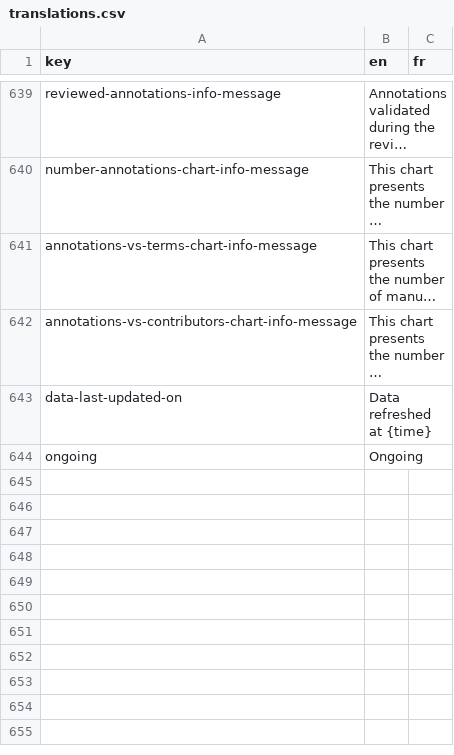
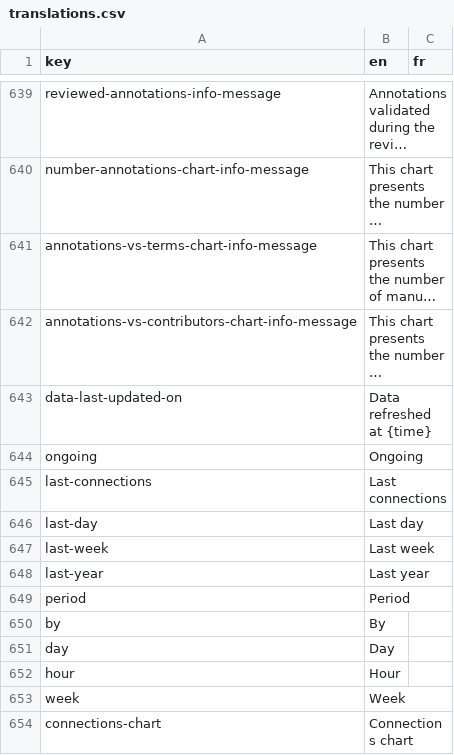
Before and after one commit to cytomine/Cytomine-Web-UI, a CSV file: src/locales/translations.csv, drawn as a sheet; only a part is shown, gaps mark what is left out; long unchanged cells end in …; the diff names each change by its address in the sheet, - before the commit and + after, or states it on an @@ line.

Commit message:
Connections frequency charts

```diff
--- a/src/locales/translations.csv
+++ b/src/locales/translations.csv
+row 645: last-connections | Last connections
+row 646: last-day | Last day
+row 647: last-week | Last week
+row 648: last-year | Last year
+row 649: period | Period
+row 650: by | By
+row 651: day | Day
+row 652: hour | Hour
+row 653: week | Week
+row 654: connections-chart | Connections chart
```
Also changed, not shown: 11 other files.
